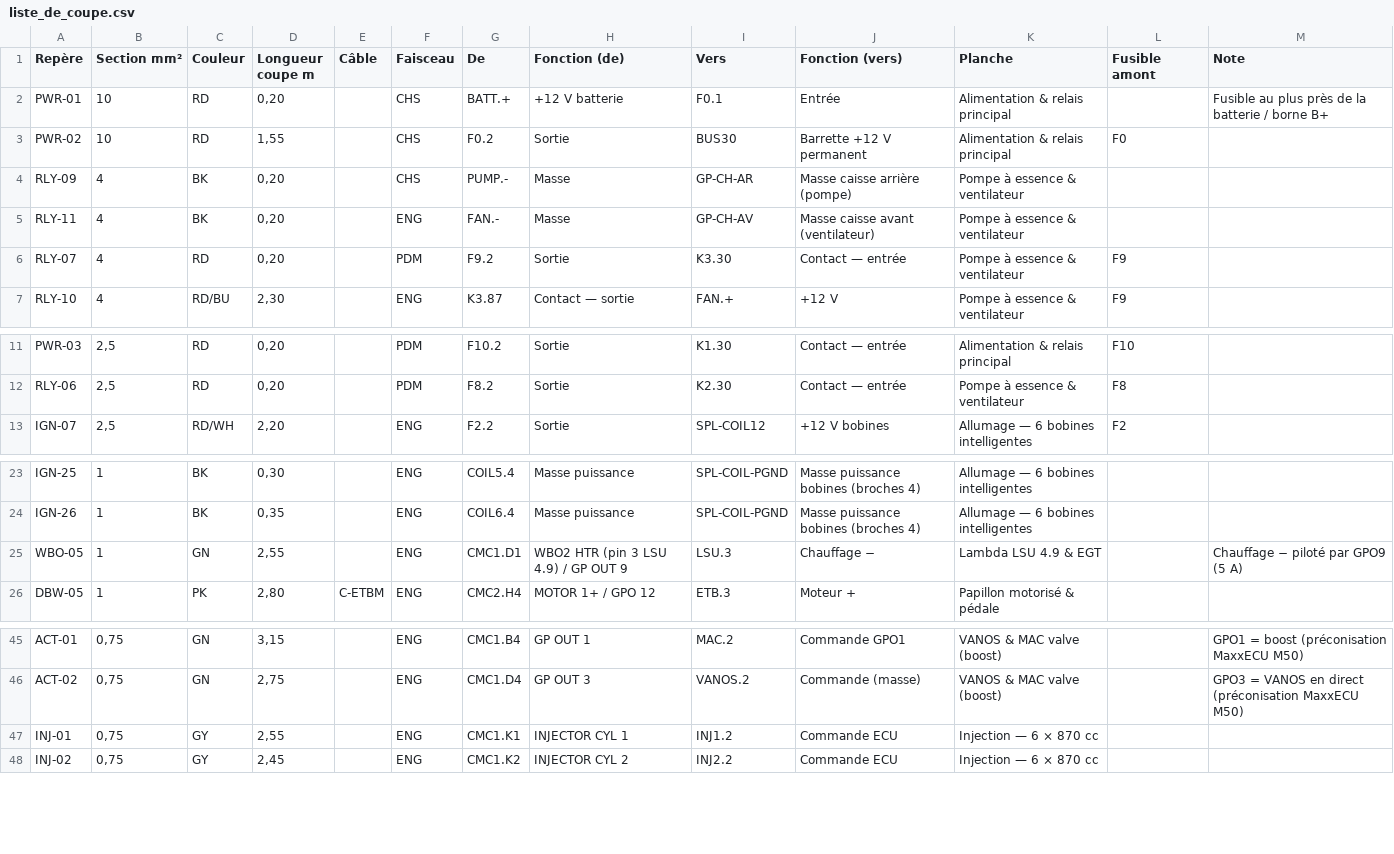
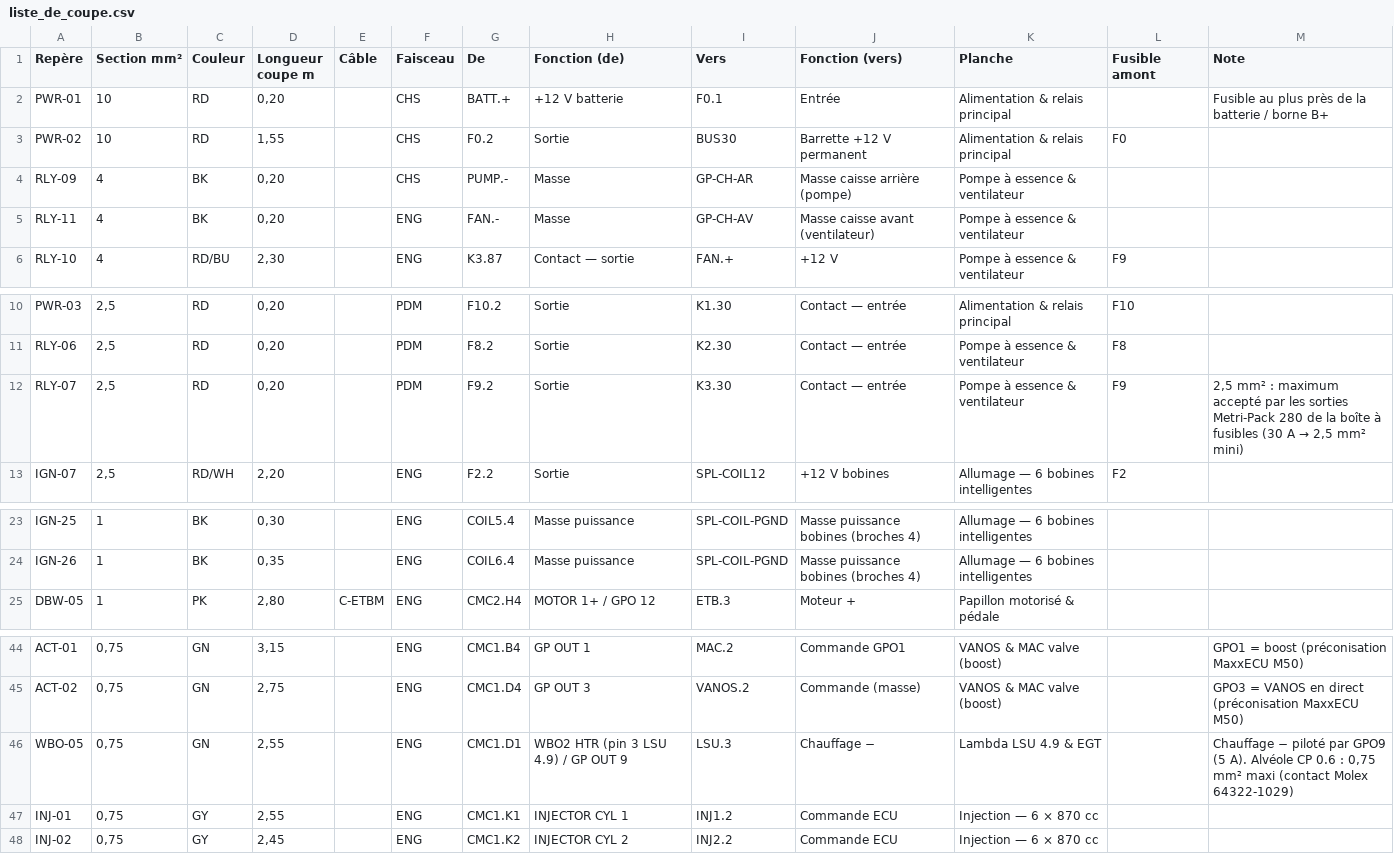
Before and after one commit to Dams-66/M50-faisceaux-, a CSV file: docs/liste_de_coupe.csv, drawn as a sheet; only a part is shown, gaps mark what is left out; removed rows and columns are numbered as before the commit, all else as after; the diff names each change by its address in the sheet, - before the commit and + after, or states it on an @@ line.

```diff
--- a/docs/liste_de_coupe.csv
+++ b/docs/liste_de_coupe.csv
-row 6: RLY-07 | 4 | RD | 0,20 |  | PDM | F9.2 | Sortie | K3.30 | Contact — entrée | Pompe à essence & ventilateur | F9
+row 12: RLY-07 | 2,5 | RD | 0,20 |  | PDM | F9.2 | Sortie | K3.30 | Contact — entrée | Pompe à essence & ventilateur | F9 | 2,5 mm² : maximum accepté par les sorties Metri-Pack 280 de la boîte à fusibles (30 A → 2,5 mm² mini)
-row 25: WBO-05 | 1 | GN | 2,55 |  | ENG | CMC1.D1 | WBO2 HTR (pin 3 LSU 4.9) / GP OUT 9 | LSU.3 | Chauffage − | Lambda LSU 4.9 & EGT |  | Chauffage − piloté par GPO9 (5 A)
+row 46: WBO-05 | 0,75 | GN | 2,55 |  | ENG | CMC1.D1 | WBO2 HTR (pin 3 LSU 4.9) / GP OUT 9 | LSU.3 | Chauffage − | Lambda LSU 4.9 & EGT |  | Chauffage − piloté par GPO9 (5 A). Alvéole CP 0.6 : 0,75 mm² maxi (contact Molex 64322-1029)
```
Also changed, not shown: docs/brochage_ecu.csv, 7 other files.
